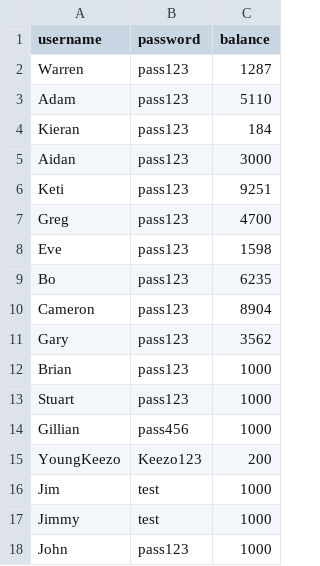
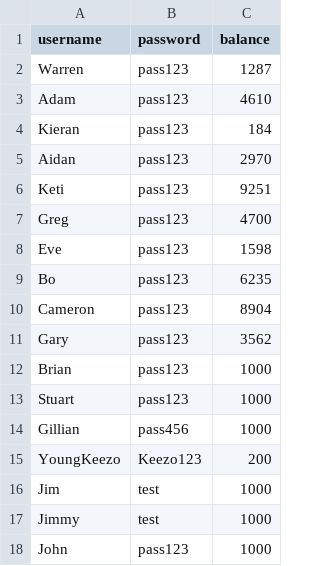
Before and after one commit to SuperDream83/CS351-Project-Group-Repo, a CSV file: Resources/accounts.csv, drawn as a sheet.

Commit message:
Notification window for balance update

```diff
--- a/Resources/accounts.csv
+++ b/Resources/accounts.csv
@@ -2,5 +2,5 @@ username,password,balance
 Warren,pass123,1287
-Adam,pass123,5110
+Adam,pass123,4610
 Kieran,pass123,184
-Aidan,pass123,3000
+Aidan,pass123,2970
 Keti,pass123,9251
```
Also changed, not shown: 6 other files.
